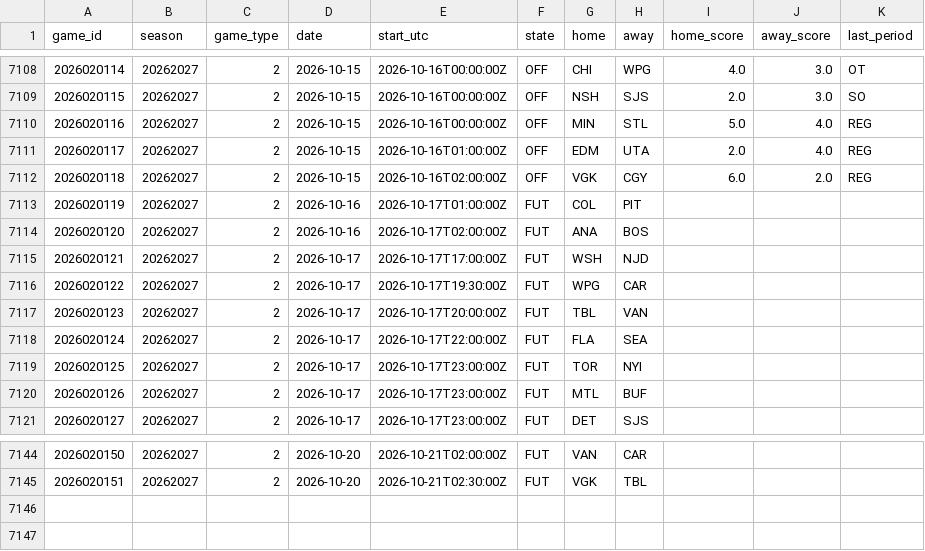
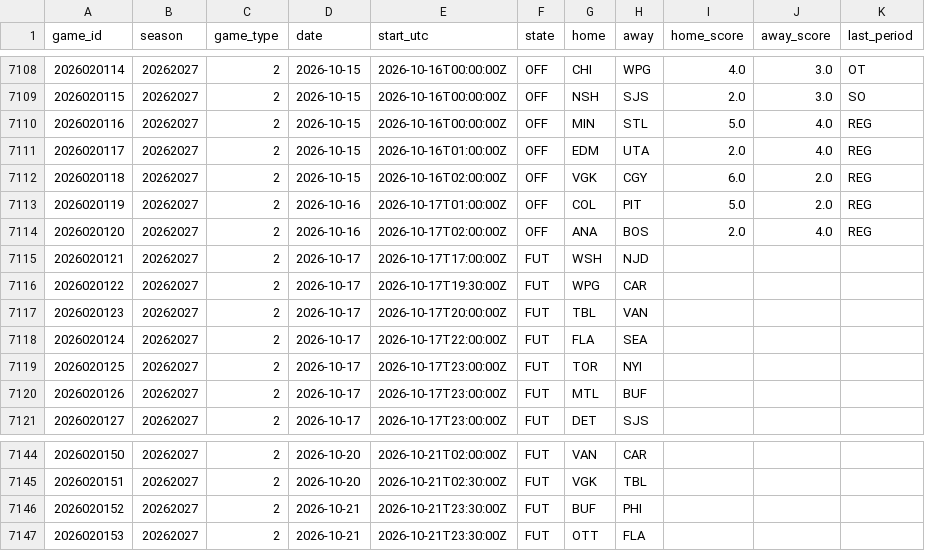
Before and after one commit to 88jackcarr/NHL-odds-betting, a CSV file: data/games.csv, drawn as a sheet; only a part is shown, gaps mark what is left out.

```diff
--- a/data/games.csv
+++ b/data/games.csv
@@ -7112,4 +7112,4 @@ game_id,season,game_type,date,start_utc,state,home,away,home_score,away_score,la
 2026020118,20262027,2,2026-10-15,2026-10-16T02:00:00Z,OFF,VGK,CGY,6.0,2.0,REG
-2026020119,20262027,2,2026-10-16,2026-10-17T01:00:00Z,FUT,COL,PIT,,,
-2026020120,20262027,2,2026-10-16,2026-10-17T02:00:00Z,FUT,ANA,BOS,,,
+2026020119,20262027,2,2026-10-16,2026-10-17T01:00:00Z,OFF,COL,PIT,5.0,2.0,REG
+2026020120,20262027,2,2026-10-16,2026-10-17T02:00:00Z,OFF,ANA,BOS,2.0,4.0,REG
 2026020121,20262027,2,2026-10-17,2026-10-17T17:00:00Z,FUT,WSH,NJD,,,
@@ -7145 +7145,3 @@ game_id,season,game_type,date,start_utc,state,home,away,home_score,away_score,la
 2026020151,20262027,2,2026-10-20,2026-10-21T02:30:00Z,FUT,VGK,TBL,,,
+2026020152,20262027,2,2026-10-21,2026-10-21T23:30:00Z,FUT,BUF,PHI,,,
+2026020153,20262027,2,2026-10-21,2026-10-21T23:30:00Z,FUT,OTT,FLA,,,
```
Also changed, not shown: data/predictions.csv, 1 other file.
